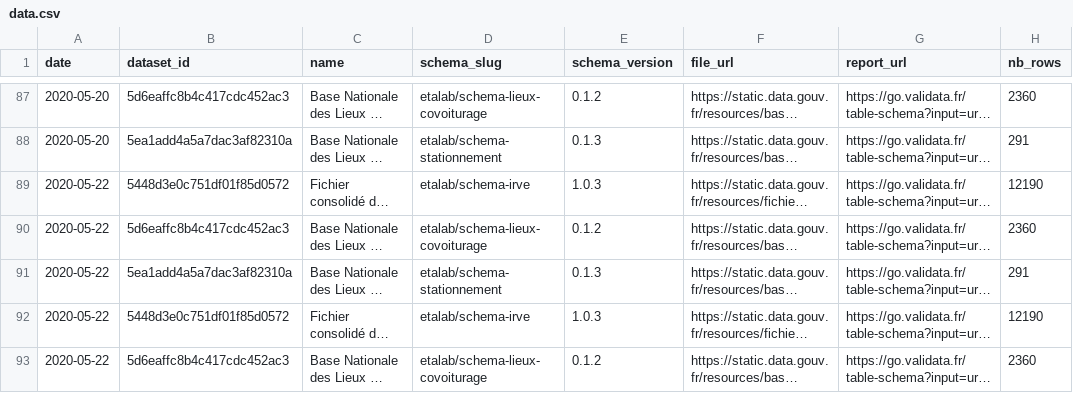
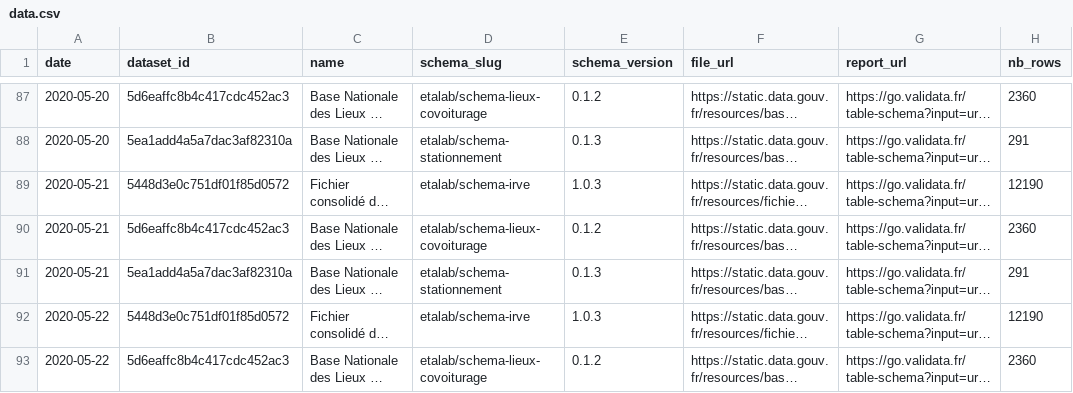
Before and after one commit to etalab/monitor-consolidation, a CSV file: data/data.csv, drawn as a sheet; only a part is shown, gaps mark what is left out; long unchanged cells end in …; the diff names each change by its address in the sheet, - before the commit and + after, or states it on an @@ line.

Commit message:
Dedupe data for 2020-05-22

```diff
--- a/data/data.csv
+++ b/data/data.csv
-A89:A91 (date): 2020-05-22
+A89:A91 (date): 2020-05-21
```
